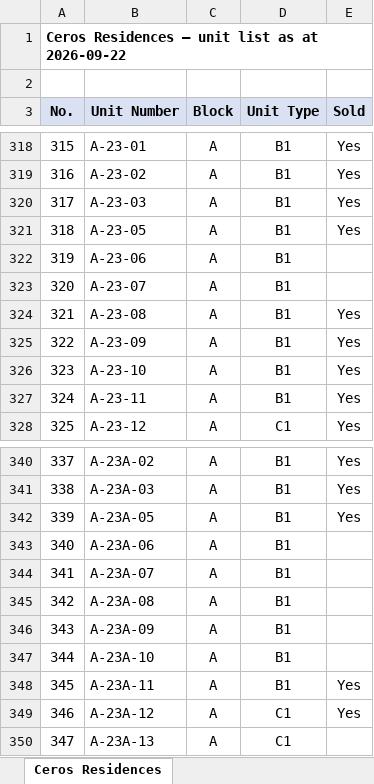
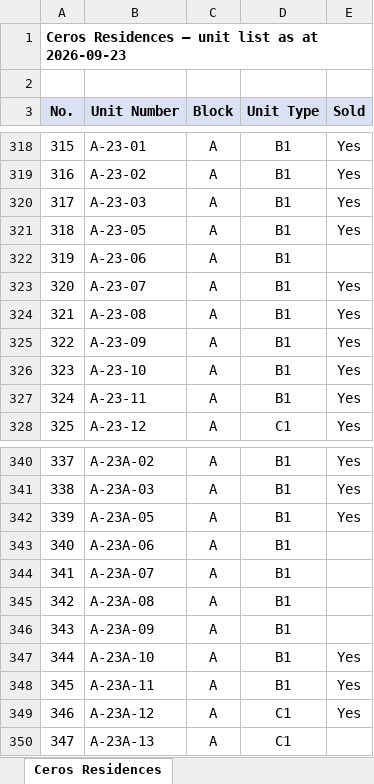
Before and after one commit to smtcu/teduh-tracker, an Excel workbook: docs/downloads/TEDUH_Unit_Types.xlsx, sheet Ceros Residences, drawn as a sheet; only a part is shown, gaps mark what is left out; values as stored, in another font and other column widths than the file's, no borders; the diff names each change by its address in the sheet, - before the commit and + after, or states it on an @@ line.

```diff
--- a/docs/downloads/TEDUH_Unit_Types.xlsx (sheet Ceros Residences)
+++ b/docs/downloads/TEDUH_Unit_Types.xlsx (sheet Ceros Residences)
-A1 (No.): Ceros Residences — unit list as at 2026-09-22
+A1 (No.): Ceros Residences — unit list as at 2026-09-23
-E323 (Sold): (empty)
+E323 (Sold): Yes
-E347 (Sold): (empty)
+E347 (Sold): Yes
```
Also changed, not shown: sheet Permas Heights, sheet The Straits View Duo, sheet Parkland by the River — Phase 2, sheet HillView Senibong Cove — Block, sheet Parkland by the River — Phase 1, docs/downloads/20260922_Johor_Teduh_Weekly_Update.xlsx, docs/downloads/20260922_Seputeh Hills_Teduh Weekly Update.xlsx, 18 other files.
